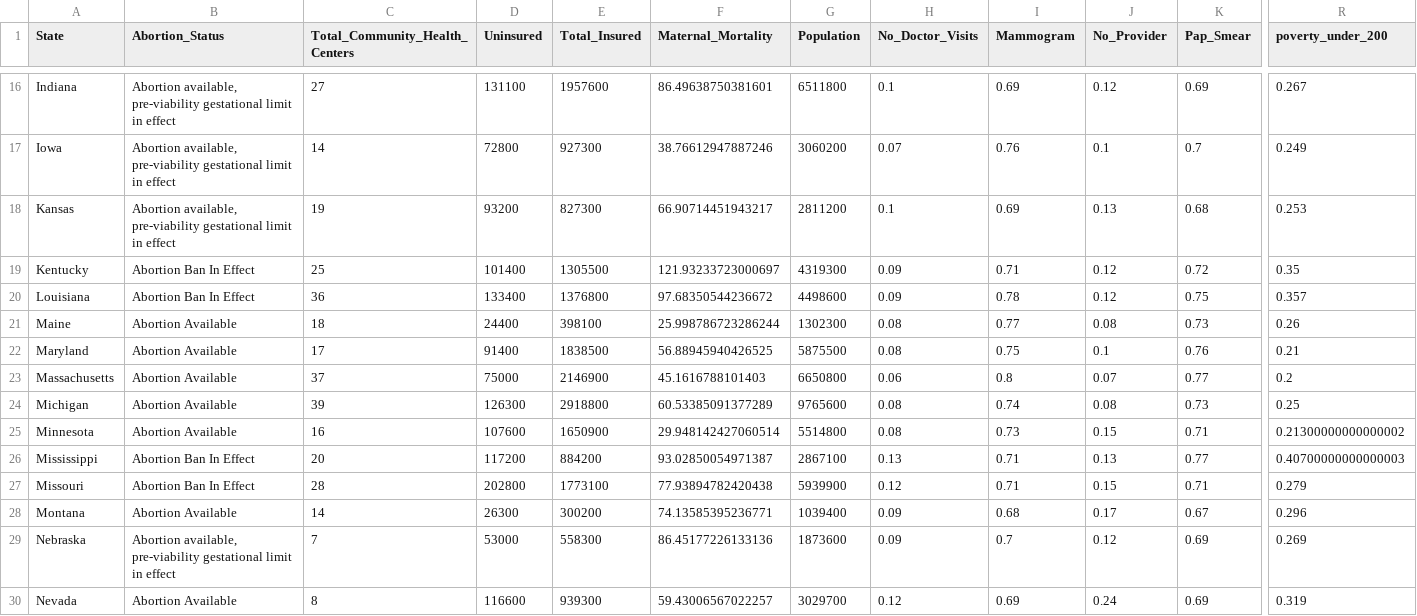
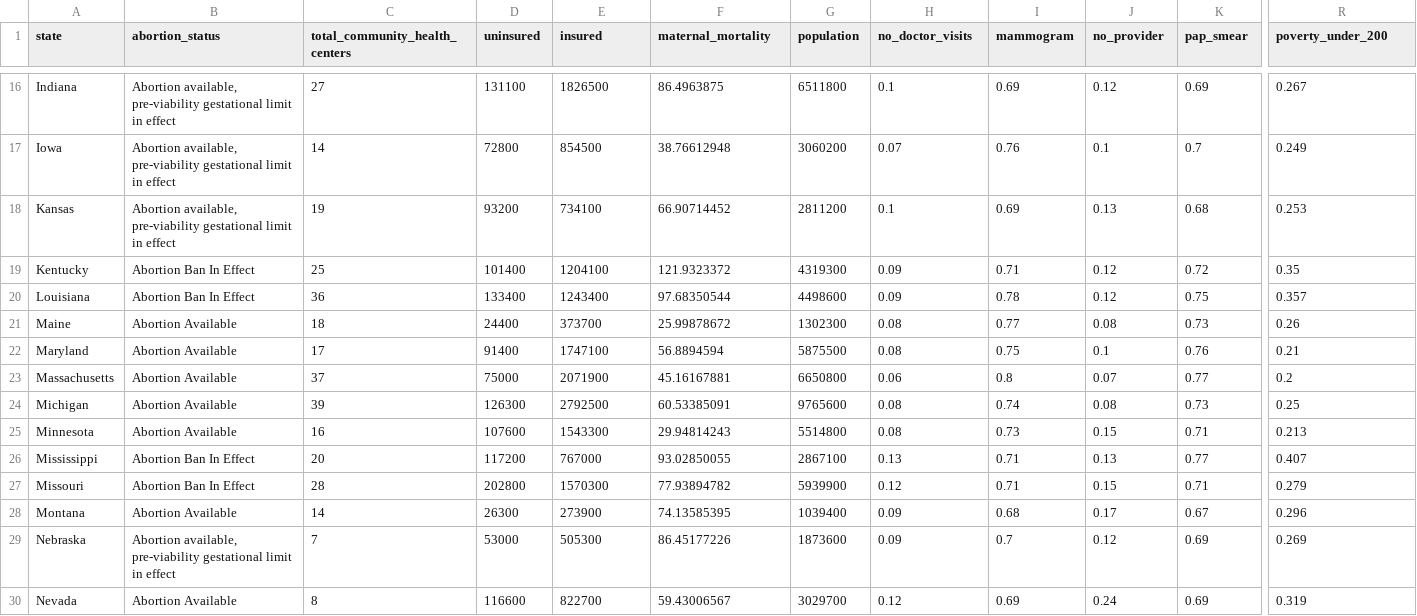
Before and after one commit to sarahcrozier/Reproductive_Health_Access, a CSV file: Resources/merged.csv, drawn as a sheet; only a part is shown, gaps mark what is left out; the diff covers the shown part only; the diff names each change by its address in the sheet, - before the commit and + after, or states it on an @@ line.

```diff
--- a/Resources/merged.csv
+++ b/Resources/merged.csv
-A1: State
+A1: state
-B1: Abortion_Status
+B1: abortion_status
-C1: Total_Community_Health_Centers
+C1: total_community_health_centers
-D1: Uninsured
+D1: uninsured
-E1: Total_Insured
+E1: insured
-F1: Maternal_Mortality
+F1: maternal_mortality
-G1: Population
+G1: population
-H1: No_Doctor_Visits
+H1: no_doctor_visits
-I1: Mammogram
+I1: mammogram
-J1: No_Provider
+J1: no_provider
-K1: Pap_Smear
+K1: pap_smear
-E16 (insured): 1957600
+E16 (insured): 1826500
-F16 (maternal_mortality): 86.49638750381601
+F16 (maternal_mortality): 86.4963875
-E17 (insured): 927300
+E17 (insured): 854500
-F17 (maternal_mortality): 38.76612947887246
+F17 (maternal_mortality): 38.76612948
-E18 (insured): 827300
+E18 (insured): 734100
-F18 (maternal_mortality): 66.90714451943217
+F18 (maternal_mortality): 66.90714452
-E19 (insured): 1305500
+E19 (insured): 1204100
-F19 (maternal_mortality): 121.93233723000697
+F19 (maternal_mortality): 121.9323372
-E20 (insured): 1376800
+E20 (insured): 1243400
-F20 (maternal_mortality): 97.68350544236672
+F20 (maternal_mortality): 97.68350544
-E21 (insured): 398100
+E21 (insured): 373700
-F21 (maternal_mortality): 25.998786723286244
+F21 (maternal_mortality): 25.99878672
-E22 (insured): 1838500
+E22 (insured): 1747100
-F22 (maternal_mortality): 56.88945940426525
+F22 (maternal_mortality): 56.8894594
-E23 (insured): 2146900
+E23 (insured): 2071900
-F23 (maternal_mortality): 45.1616788101403
+F23 (maternal_mortality): 45.16167881
-E24 (insured): 2918800
+E24 (insured): 2792500
-F24 (maternal_mortality): 60.53385091377289
+F24 (maternal_mortality): 60.53385091
-E25 (insured): 1650900
+E25 (insured): 1543300
-F25 (maternal_mortality): 29.948142427060514
+F25 (maternal_mortality): 29.94814243
-R25 (poverty_under_200): 0.21300000000000002
+R25 (poverty_under_200): 0.213
-E26 (insured): 884200
+E26 (insured): 767000
-F26 (maternal_mortality): 93.02850054971387
+F26 (maternal_mortality): 93.02850055
-R26 (poverty_under_200): 0.40700000000000003
+R26 (poverty_under_200): 0.407
-E27 (insured): 1773100
+E27 (insured): 1570300
-F27 (maternal_mortality): 77.93894782420438
+F27 (maternal_mortality): 77.93894782
-E28 (insured): 300200
+E28 (insured): 273900
-F28 (maternal_mortality): 74.13585395236771
+F28 (maternal_mortality): 74.13585395
-E29 (insured): 558300
+E29 (insured): 505300
-F29 (maternal_mortality): 86.45177226133136
+F29 (maternal_mortality): 86.45177226
-E30 (insured): 939300
+E30 (insured): 822700
-F30 (maternal_mortality): 59.43006567022257
+F30 (maternal_mortality): 59.43006567
```
Also changed, not shown: 90 edited cells elsewhere in this file, Resources/abortions.csv, 14 other files.
